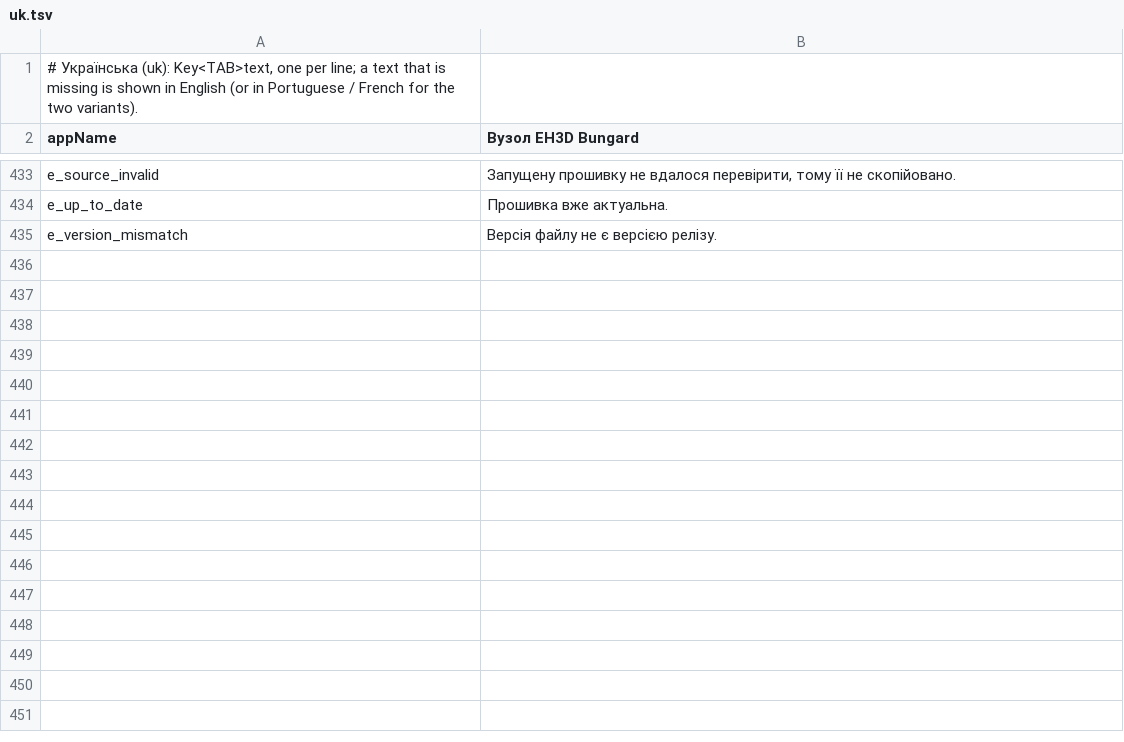
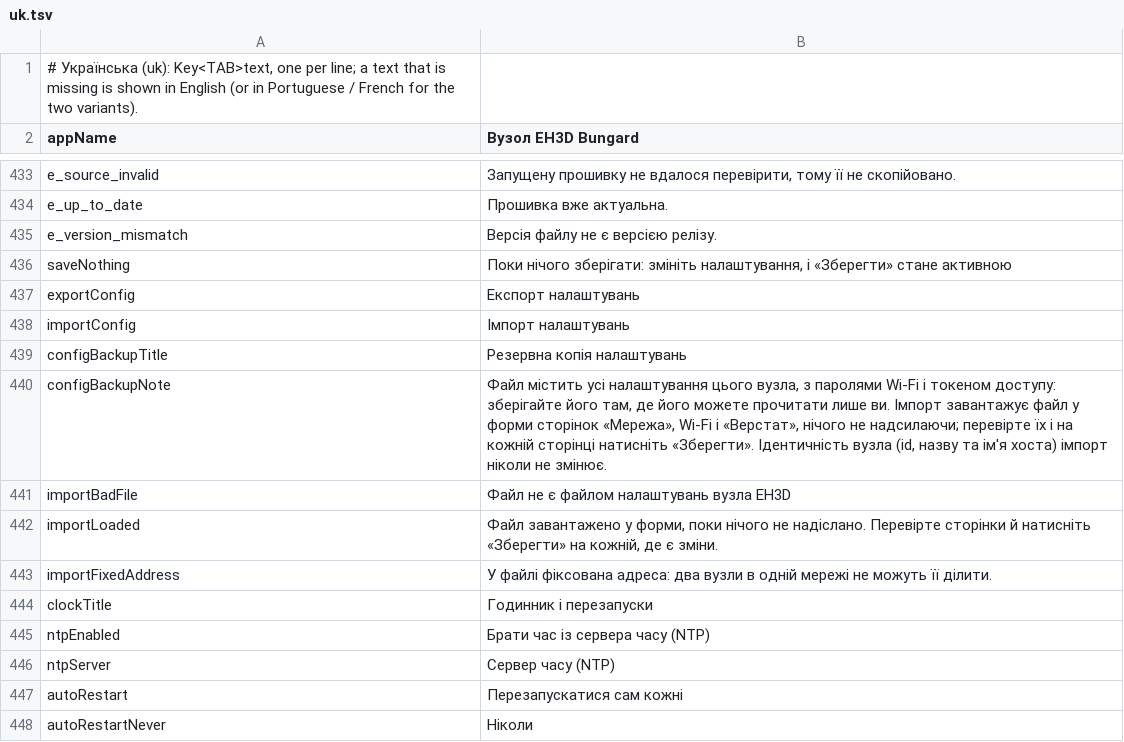
Before and after one commit to JuanenRac/EH3D-NODE-BUNGARD, a TSV file: panel/locales/uk.tsv, drawn as a sheet; only a part is shown, gaps mark what is left out; the diff names each change by its address in the sheet, - before the commit and + after, or states it on an @@ line.

```diff
--- a/panel/locales/uk.tsv
+++ b/panel/locales/uk.tsv
+row 436: saveNothing | Поки нічого зберігати: змініть налаштування, і «Зберегти» стане активною
+row 437: exportConfig | Експорт налаштувань
+row 438: importConfig | Імпорт налаштувань
+row 439: configBackupTitle | Резервна копія налаштувань
+row 440: configBackupNote | Файл містить усі налаштування цього вузла, з паролями Wi-Fi і токеном доступу: зберігайте його там, де його можете прочитати лише ви. Імпорт завантажує файл у форми сторінок «Мережа», Wi-Fi і «Верстат», нічого не надсилаючи; перевірте їх і на кожній сторінці натисніть «Зберегти». Ідентичність вузла (id, назву та ім'я хоста) імпорт ніколи не змінює.
+row 441: importBadFile | Файл не є файлом налаштувань вузла EH3D
+row 442: importLoaded | Файл завантажено у форми, поки нічого не надіслано. Перевірте сторінки й натисніть «Зберегти» на кожній, де є зміни.
+row 443: importFixedAddress | У файлі фіксована адреса: два вузли в одній мережі не можуть її ділити.
+row 444: clockTitle | Годинник і перезапуски
+row 445: ntpEnabled | Брати час із сервера часу (NTP)
+row 446: ntpServer | Сервер часу (NTP)
+row 447: autoRestart | Перезапускатися сам кожні
+row 448: autoRestartNever | Ніколи
```
Also changed, not shown: panel/locales/bg.tsv, panel/locales/el.tsv, 36 other files.
